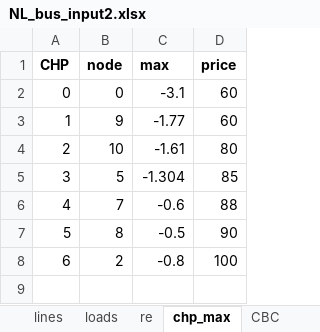
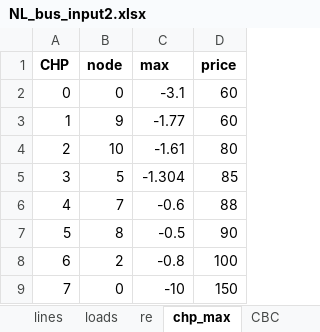
Before and after one commit to JoepVanSchelven/CBC_RD_thesis, an Excel workbook: NL_bus_input2.xlsx, sheet chp_max, drawn as a sheet; values as stored, in another font and other column widths than the file's, no borders; the diff names each change by its address in the sheet, - before the commit and + after, or states it on an @@ line.

```diff
--- a/NL_bus_input2.xlsx (sheet chp_max)
+++ b/NL_bus_input2.xlsx (sheet chp_max)
+row 9: 7 | 0 | -10 | 150
```
Also changed, not shown: sheet Checks, sheet loads, sheet CBC, sheet re, sheet RD, sheet lines, 9 other files.
